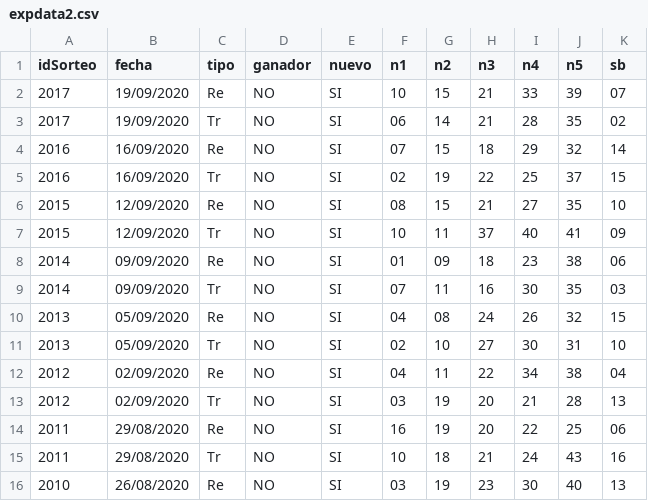
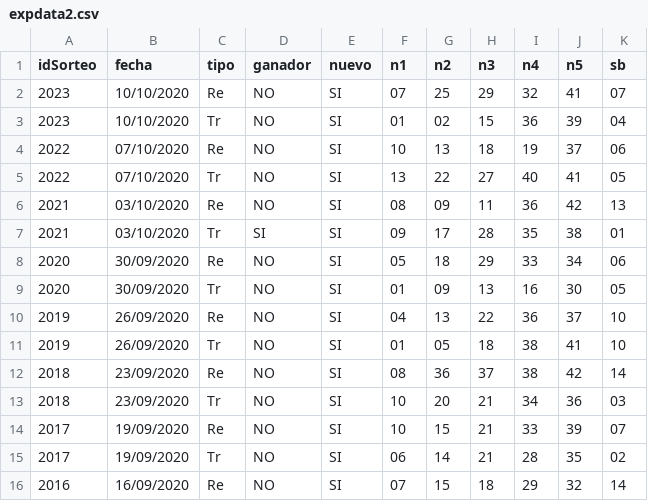
Before and after one commit to chitara44/datascience, a CSV file: expdata2.csv, drawn as a sheet; only a part is shown; the shorter side is filled out with more unchanged rows.

```diff
--- a/expdata2.csv
+++ b/expdata2.csv
@@ -1,2 +1,14 @@
 idSorteo,fecha,tipo,ganador,nuevo,n1,n2,n3,n4,n5,sb
+2023,10/10/2020,Re,NO,SI,07,25,29,32,41,07
+2023,10/10/2020,Tr,NO,SI,01,02,15,36,39,04
+2022,07/10/2020,Re,NO,SI,10,13,18,19,37,06
+2022,07/10/2020,Tr,NO,SI,13,22,27,40,41,05
+2021,03/10/2020,Re,NO,SI,08,09,11,36,42,13
+2021,03/10/2020,Tr,SI,SI,09,17,28,35,38,01
+2020,30/09/2020,Re,NO,SI,05,18,29,33,34,06
+2020,30/09/2020,Tr,NO,SI,01,09,13,16,30,05
+2019,26/09/2020,Re,NO,SI,04,13,22,36,37,10
+2019,26/09/2020,Tr,NO,SI,01,05,18,38,41,10
+2018,23/09/2020,Re,NO,SI,08,36,37,38,42,14
+2018,23/09/2020,Tr,NO,SI,10,20,21,34,36,03
 2017,19/09/2020,Re,NO,SI,10,15,21,33,39,07
```
Also changed, not shown: df_re_fu_filt_delta.csv, df_tr_fu_filt_delta.csv, 15 other files.
